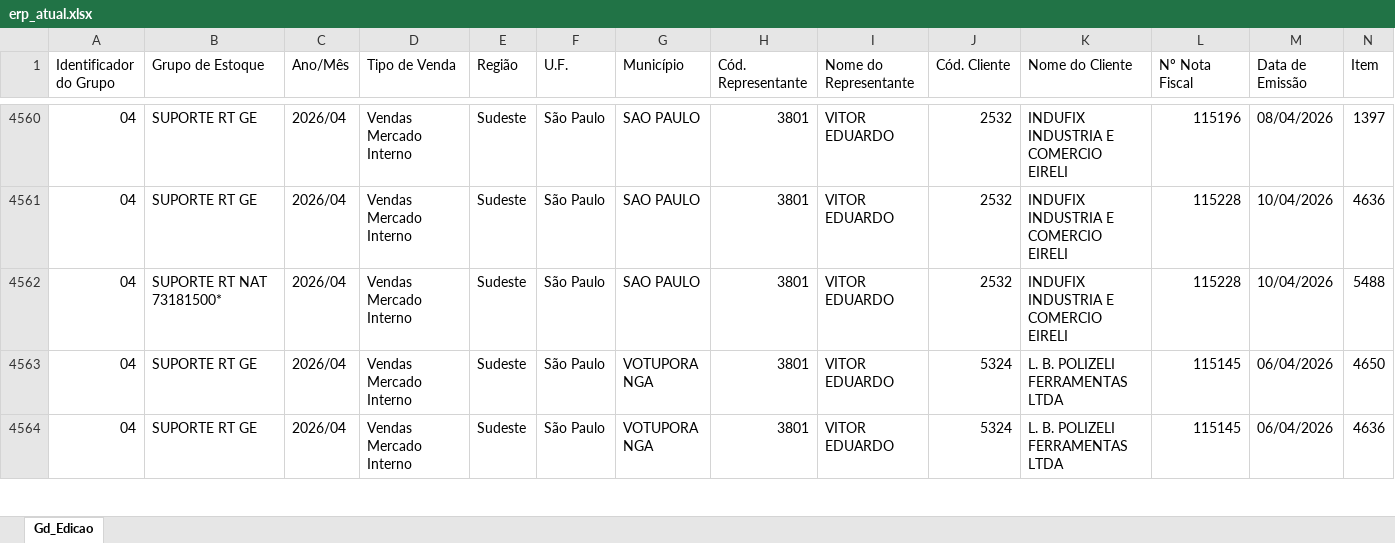
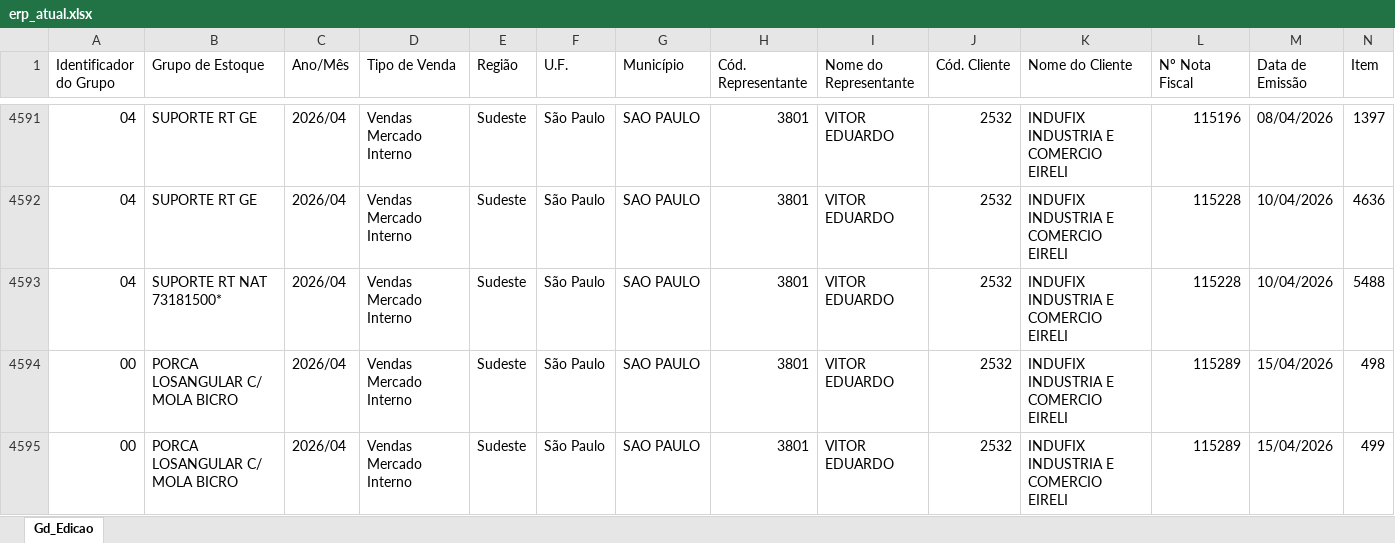
Before and after one commit to becegato229-star/cq-mubec, an Excel workbook: data/erp_atual.xlsx, sheet Gd_Edicao, drawn as a sheet; only a part is shown, gaps mark what is left out; the shorter side is filled out with more unchanged rows; values as stored, in another font and other column widths than the file's, no cell formats; rows hold the shown columns only; the diff covers the shown part only; the diff names each change by its address in the sheet, - before the commit and + after, or states it on an @@ line.

```diff
--- a/data/erp_atual.xlsx (sheet Gd_Edicao)
+++ b/data/erp_atual.xlsx (sheet Gd_Edicao)
+row 4594: 00 | PORCA LOSANGULAR C/ MOLA BICRO | 2026/04 | Vendas Mercado Interno | Sudeste | São Paulo | SAO PAULO | 3801 | VITOR EDUARDO | 2532 | INDUFIX INDUSTRIA E COMERCIO EIRELI | 115289 | 15/04/2026 | 498
+row 4595: 00 | PORCA LOSANGULAR C/ MOLA BICRO | 2026/04 | Vendas Mercado Interno | Sudeste | São Paulo | SAO PAULO | 3801 | VITOR EDUARDO | 2532 | INDUFIX INDUSTRIA E COMERCIO EIRELI | 115289 | 15/04/2026 | 499
```
Also changed, not shown: 45 added rows elsewhere in this sheet, cell formats.
